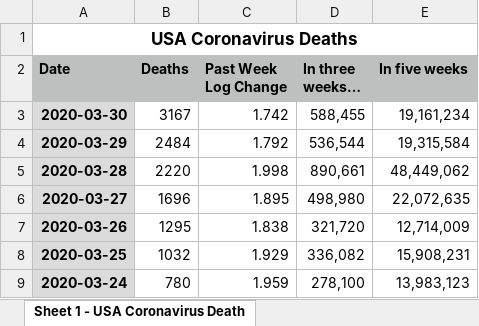
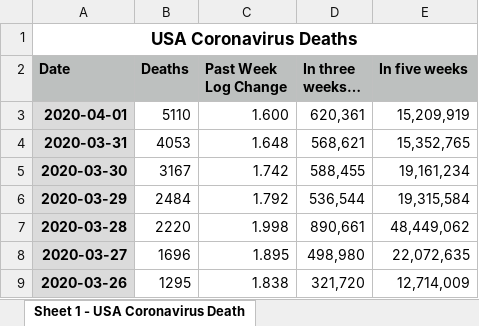
Before and after one commit to DavidLJ/public-files, an Excel workbook: us-coronavirus-deaths.xlsx, sheet Sheet 1 - USA Coronavirus Death, drawn as a sheet; only a part is shown; the shorter side is filled out with more unchanged rows; values as stored, in another font and other column widths than the file's, no borders; the diff names each change by its address in the sheet, - before the commit and + after, or states it on an @@ line.

Commit message:
Update us-coronavirus-deaths.xlsx

```diff
--- a/us-coronavirus-deaths.xlsx (sheet Sheet 1 - USA Coronavirus Death)
+++ b/us-coronavirus-deaths.xlsx (sheet Sheet 1 - USA Coronavirus Death)
+row 3: 2020-04-01 | 5110 | 1.600 | 620,361 | 15,209,919
+row 4: 2020-03-31 | 4053 | 1.648 | 568,621 | 15,352,765
```
